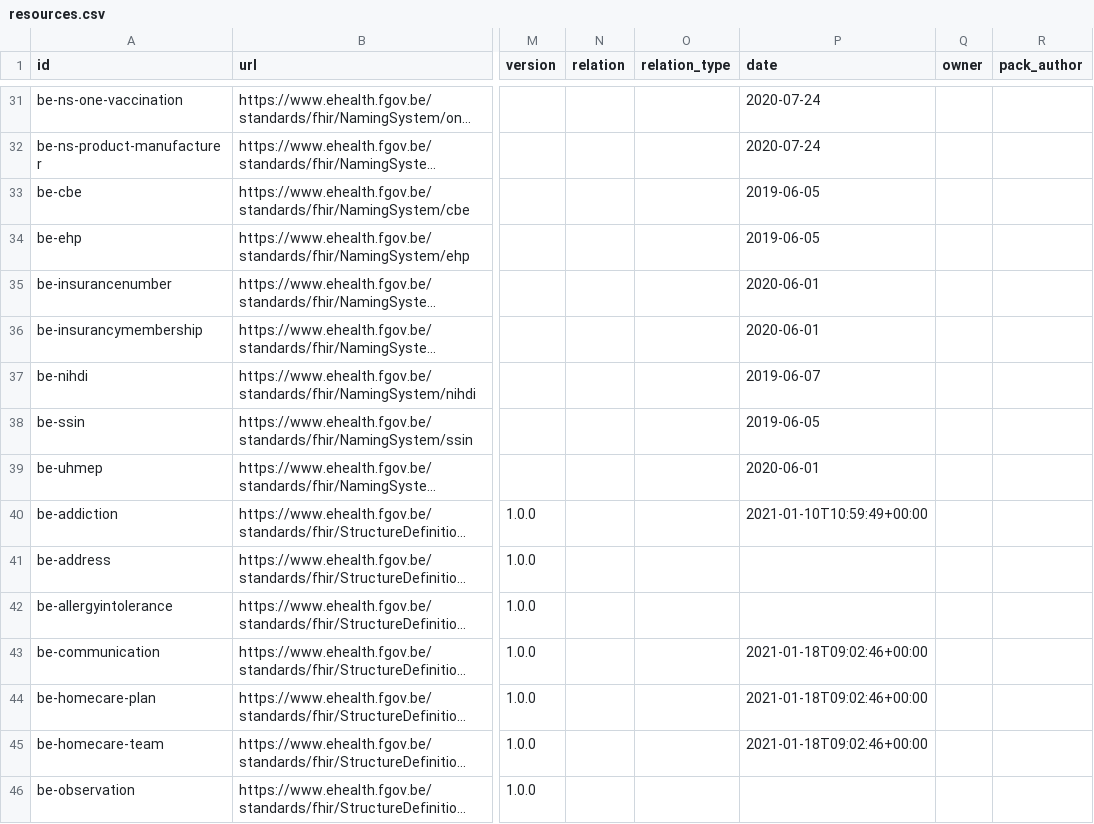
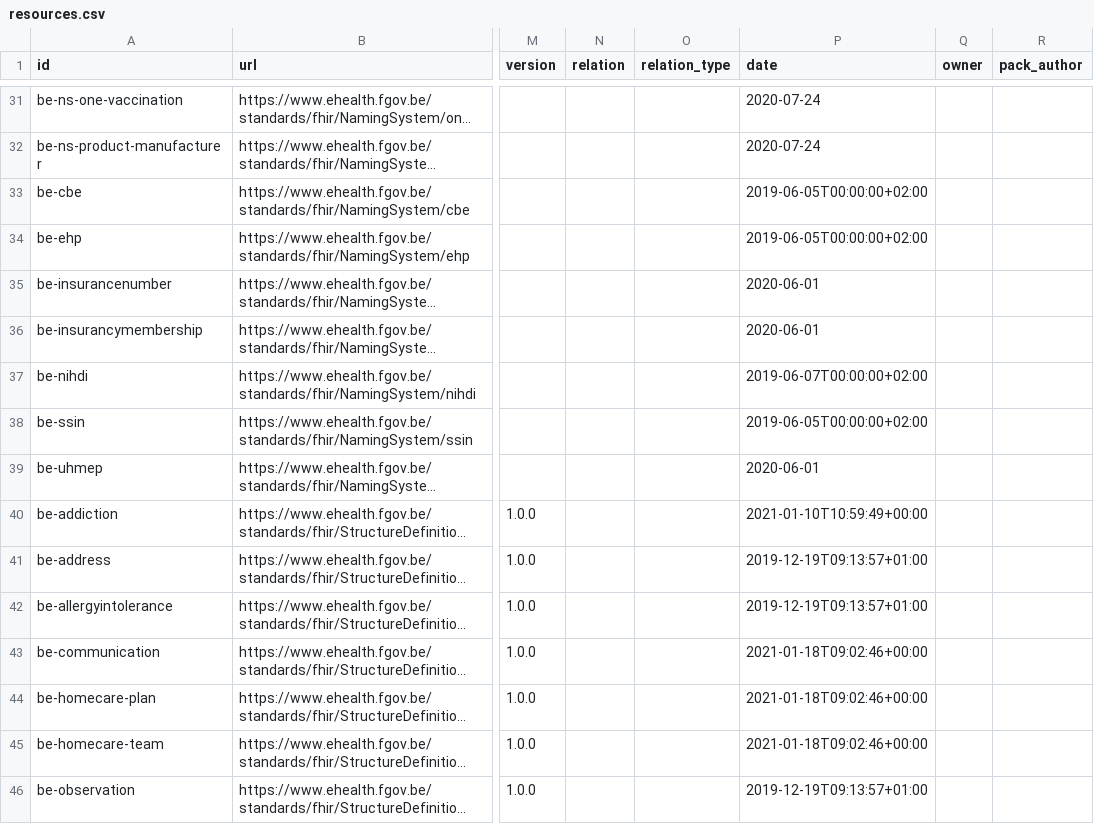
Before and after one commit to jcostateixeira/fhir-roadmap, a CSV file: resources.csv, drawn as a sheet; only a part is shown, gaps mark what is left out; long unchanged cells end in …; the diff covers the shown part only; the diff names each change by its address in the sheet, - before the commit and + after, or states it on an @@ line.

```diff
--- a/resources.csv
+++ b/resources.csv
-P33:P34 (date): 2019-06-05
+P33:P34 (date): 2019-06-05T00:00:00+02:00
-P37 (date): 2019-06-07
+P37 (date): 2019-06-07T00:00:00+02:00
-P38 (date): 2019-06-05
+P38 (date): 2019-06-05T00:00:00+02:00
-P41:P42 (date): (empty)
+P41:P42 (date): 2019-12-19T09:13:57+01:00
-P46 (date): (empty)
+P46 (date): 2019-12-19T09:13:57+01:00
```
Also changed, not shown: 1 added row and 23 edited cells elsewhere in this file.
